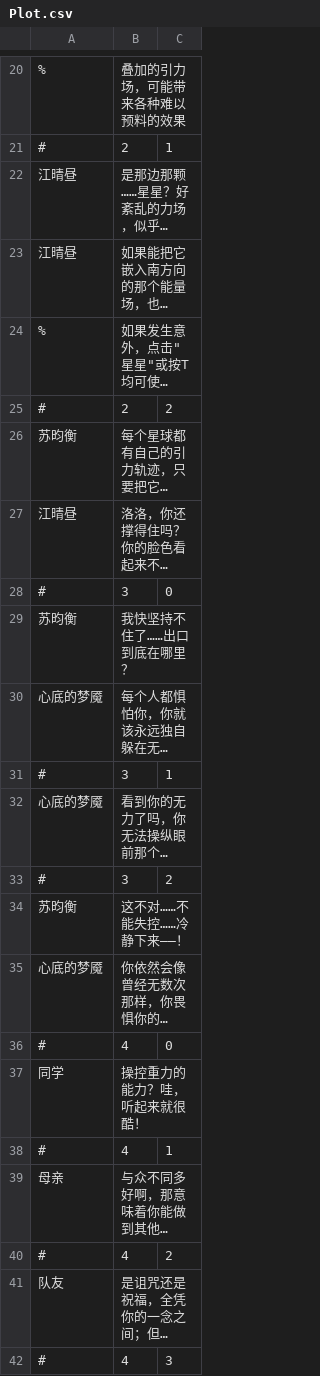
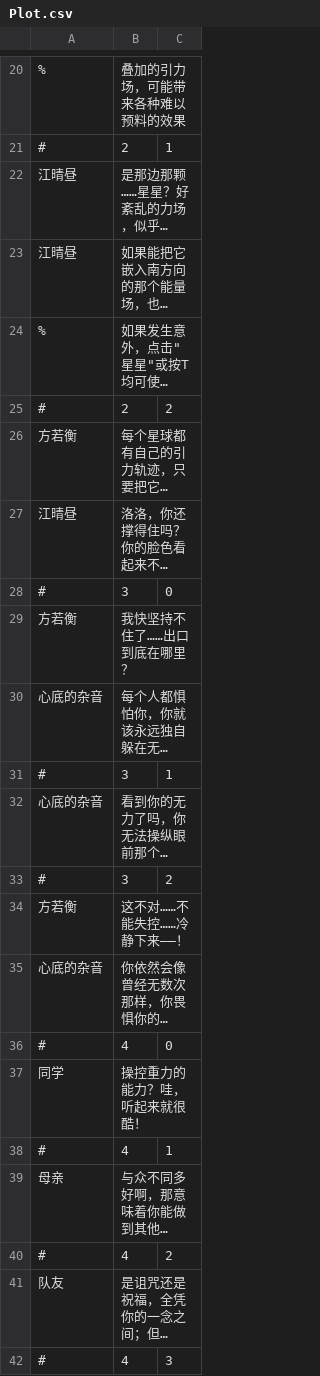
Before and after one commit to Lu-Xiaoyao/Control-Gravity_GameJam2025, a CSV file: Assets/Resources/Plot.csv, drawn as a sheet; only a part is shown, gaps mark what is left out; long unchanged cells end in …; the diff covers the shown part only; the diff names each change by its address in the sheet, - before the commit and + after, or states it on an @@ line.

```diff
--- a/Assets/Resources/Plot.csv
+++ b/Assets/Resources/Plot.csv
-A26: 苏昀衡
+A26: 方若衡
-A29: 苏昀衡
+A29: 方若衡
-A30: 心底的梦魇
+A30: 心底的杂音
-A32: 心底的梦魇
+A32: 心底的杂音
-A34: 苏昀衡
+A34: 方若衡
-A35: 心底的梦魇
+A35: 心底的杂音
```
Also changed, not shown: 9 edited cells elsewhere in this file, 29 other files.
